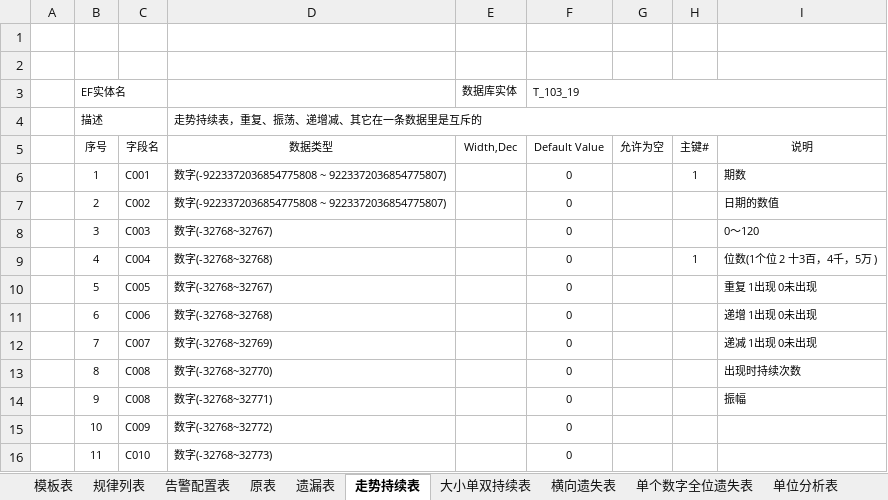
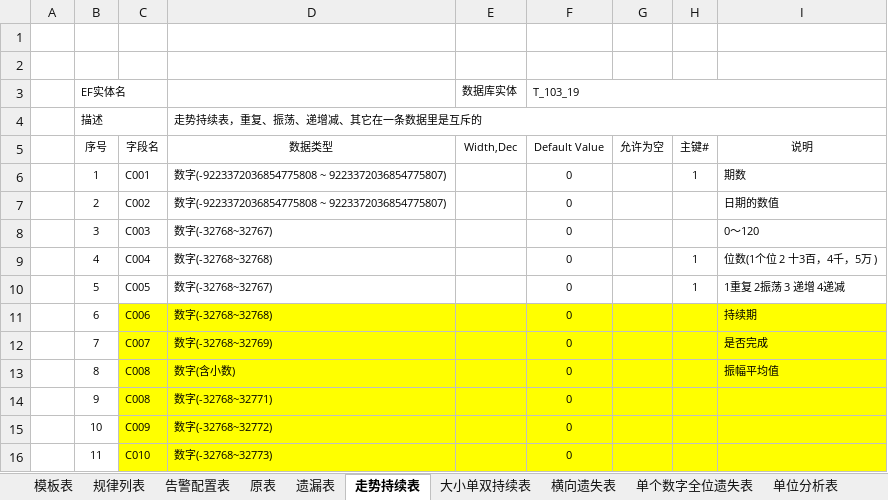
Before and after one commit to cqssc/ssc, an Excel workbook: Wendang/SSC库表设计.xlsx, sheet 走势持续表, drawn as a sheet; values as stored, in another font and other column widths than the file's, no borders; the diff names each change by its address in the sheet, - before the commit and + after, or states it on an @@ line.

```diff
--- a/Wendang/SSC库表设计.xlsx (sheet 走势持续表)
+++ b/Wendang/SSC库表设计.xlsx (sheet 走势持续表)
-H10 (主键#): (empty)
+H10 (主键#): 1
-I10 (说明): 重复 1出现 0未出现
+I10 (说明): 1重复 2振荡 3 递增 4递减
-C11:I16 fill: none
+C11:I16 fill: #FFFF00
-I11 (说明): 递增 1出现 0未出现
+I11 (说明): 持续期
-I12 (说明): 递减 1出现 0未出现
+I12 (说明): 是否完成
-D13 (数据类型): 数字(-32768~32770)
+D13 (数据类型): 数字(含小数)
-I13 (说明): 出现时持续次数
+I13 (说明): 振幅平均值
-I14 (说明): 振幅
+I14 (说明): (empty)
```
Also changed, not shown: sheet 大小单双持续表, sheet 原表, sheet 全位分析分段统计, sheet 全位不分段统计, other sheet tabs, 6 other files.
